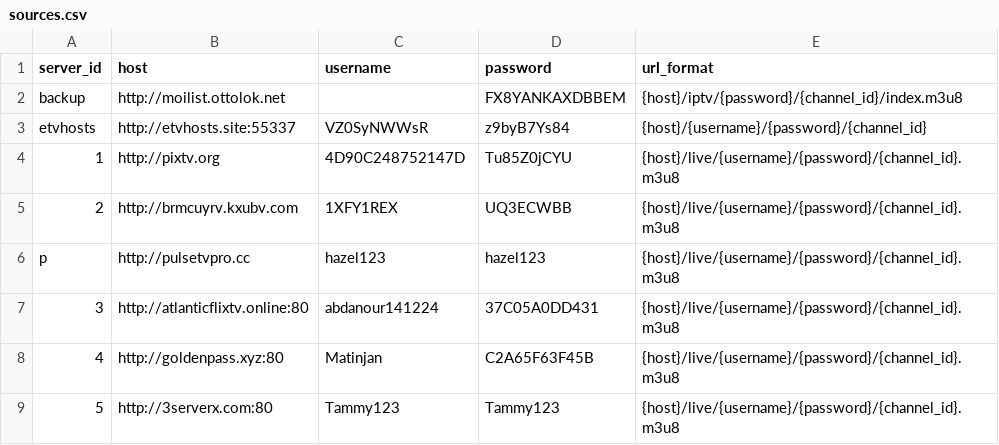
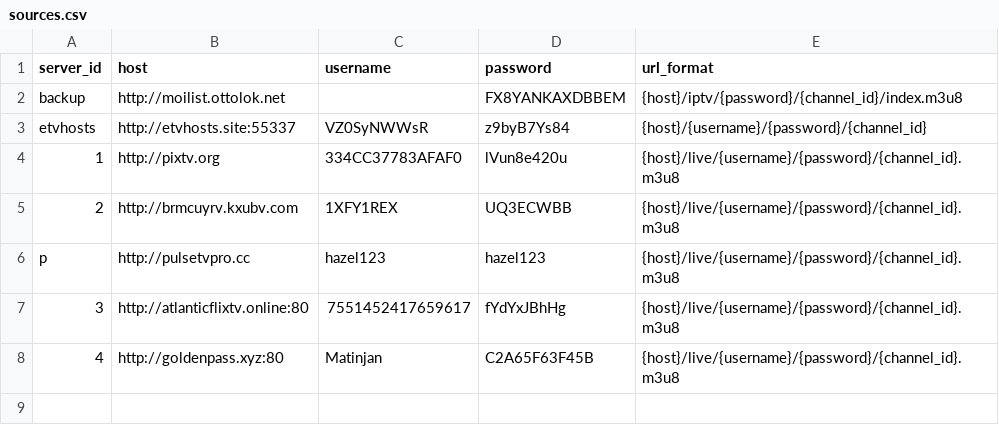
Before and after one commit to lamtung16/HashFunction, a CSV file: sources.csv, drawn as a sheet.

```diff
--- a/sources.csv
+++ b/sources.csv
@@ -3,7 +3,6 @@ backup,http://moilist.ottolok.net,,FX8YANKAXDBBEM,{host}/iptv/{password}/{channe
 etvhosts,http://etvhosts.site:55337,VZ0SyNWWsR,z9byB7Ys84,{host}/{username}/{password}/{channel_id}
-1,http://pixtv.org,4D90C248752147D,Tu85Z0jCYU,{host}/live/{username}/{password}/{channel_id}.m3u8
+1,http://pixtv.org,334CC37783AFAF0,lVun8e420u,{host}/live/{username}/{password}/{channel_id}.m3u8
 2,http://brmcuyrv.kxubv.com,1XFY1REX,UQ3ECWBB,{host}/live/{username}/{password}/{channel_id}.m3u8
 p,http://pulsetvpro.cc,hazel123,hazel123,{host}/live/{username}/{password}/{channel_id}.m3u8
-3,http://atlanticflixtv.online:80,abdanour141224,37C05A0DD431,{host}/live/{username}/{password}/{channel_id}.m3u8
+3,http://atlanticflixtv.online:80,7551452417659617,fYdYxJBhHg,{host}/live/{username}/{password}/{channel_id}.m3u8
 4,http://goldenpass.xyz:80,Matinjan,C2A65F63F45B,{host}/live/{username}/{password}/{channel_id}.m3u8
-5,http://3serverx.com:80,Tammy123,Tammy123,{host}/live/{username}/{password}/{channel_id}.m3u8
```
Also changed, not shown: channels.csv, 6 other files.
